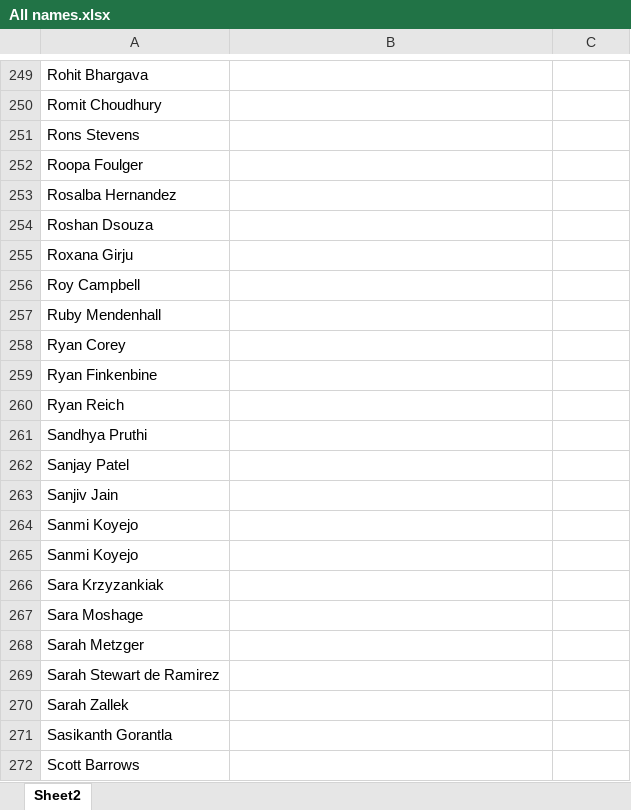
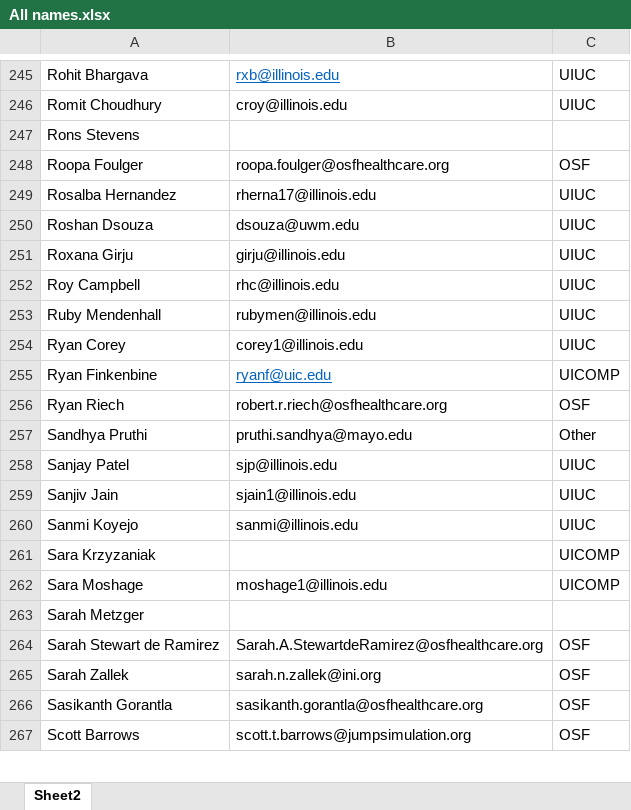
Before and after one commit to AmosLab/arches-data-visualization, an Excel workbook: datasheets/All names.xlsx, sheet Sheet2, drawn as a sheet; only a part is shown, gaps mark what is left out; values as stored, in another font and other column widths than the file's, no borders; removed rows and columns are numbered as before the commit, all else as after; the diff covers the shown part only; the diff names each change by its address in the sheet, - before the commit and + after, or states it on an @@ line.

```diff
--- a/datasheets/All names.xlsx (sheet Sheet2)
+++ b/datasheets/All names.xlsx (sheet Sheet2)
-B245: (empty)
+B245: rxb@illinois.edu
-C245:C246: (empty)
+C245:C246: UIUC
-B246: (empty)
+B246: croy@illinois.edu
-B248: (empty)
+B248: roopa.foulger@osfhealthcare.org
-C248: (empty)
+C248: OSF
-B249: (empty)
+B249: rherna17@illinois.edu
-C249:C254: (empty)
+C249:C254: UIUC
-B250: (empty)
+B250: dsouza@uwm.edu
-B251: (empty)
+B251: girju@illinois.edu
-B252: (empty)
+B252: rhc@illinois.edu
-B253: (empty)
+B253: rubymen@illinois.edu
-B254: (empty)
+B254: corey1@illinois.edu
-B255: (empty)
+B255: ryanf@uic.edu
-C255: (empty)
+C255: UICOMP
-row 260: Ryan Reich
+row 256: Ryan Riech | robert.r.riech@osfhealthcare.org | OSF
-B257: (empty)
+B257: pruthi.sandhya@mayo.edu
-C257: (empty)
+C257: Other
-B258: (empty)
+B258: sjp@illinois.edu
-C258:C260: (empty)
+C258:C260: UIUC
-B259: (empty)
+B259: sjain1@illinois.edu
-B260: (empty)
+B260: sanmi@illinois.edu
-row 265: Sanmi Koyejo
-row 266: Sara Krzyzankiak
+row 261: Sara Krzyzaniak |  | UICOMP
-B262: (empty)
+B262: moshage1@illinois.edu
-C262: (empty)
+C262: UICOMP
-B264: (empty)
+B264: Sarah.A.StewartdeRamirez@osfhealthcare.org
-C264:C267: (empty)
+C264:C267: OSF
-B265: (empty)
+B265: sarah.n.zallek@ini.org
-B266: (empty)
+B266: sasikanth.gorantla@osfhealthcare.org
-B267: (empty)
+B267: scott.t.barrows@jumpsimulation.org
```
Also changed, not shown: 1 added row, 7 removed rows and 49 edited cells elsewhere in this sheet, datasheets/ALL Funded ARCHES Projects.xlsx, 1 other file.
